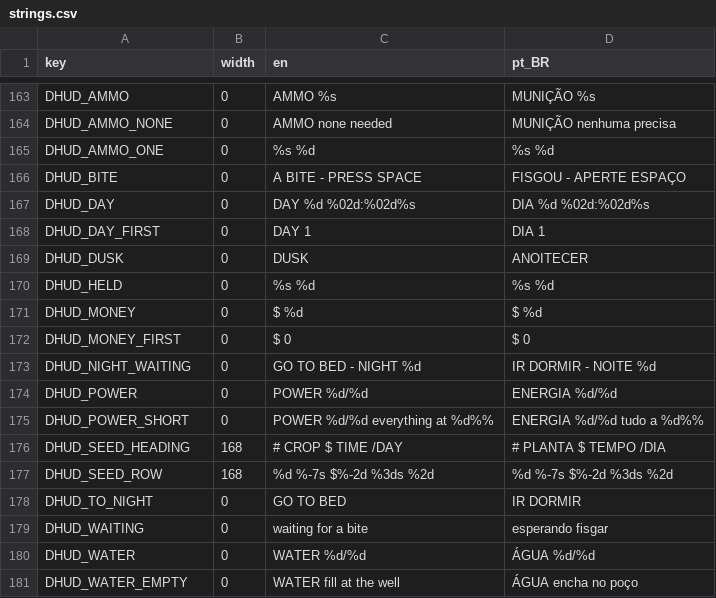
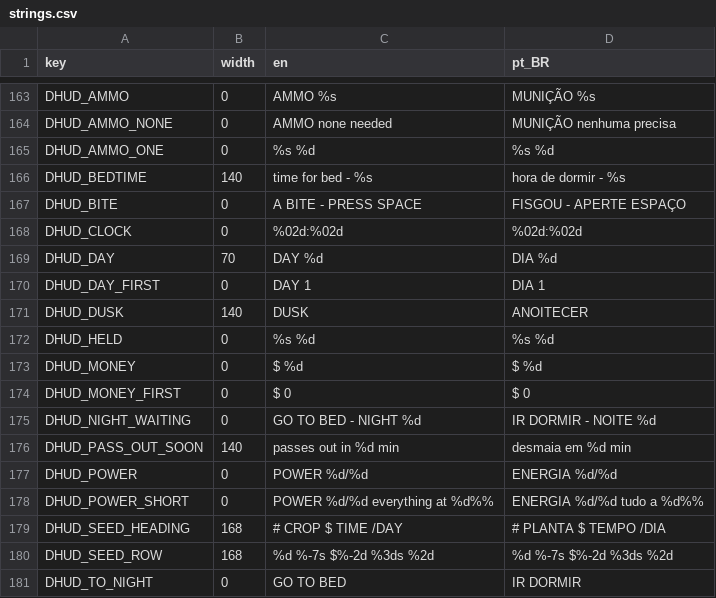
Before and after one commit to TiagoHelel/harvest_the_night, a CSV file: assets/locale/strings.csv, drawn as a sheet; only a part is shown, gaps mark what is left out; the shorter side is filled out with more unchanged rows.

```diff
--- a/assets/locale/strings.csv
+++ b/assets/locale/strings.csv
@@ -165,6 +165,8 @@ DHUD_AMMO_NONE,0,AMMO  none needed,MUNIÇÃO  nenhuma precisa
 DHUD_AMMO_ONE,0,%s %d,%s %d
+DHUD_BEDTIME,140,time for bed - %s,hora de dormir - %s
 DHUD_BITE,0,A BITE - PRESS SPACE,FISGOU - APERTE ESPAÇO
-DHUD_DAY,0,DAY %d   %02d:%02d%s,DIA %d   %02d:%02d%s
+DHUD_CLOCK,0,%02d:%02d,%02d:%02d
+DHUD_DAY,70,DAY %d,DIA %d
 DHUD_DAY_FIRST,0,DAY 1,DIA 1
-DHUD_DUSK,0,  DUSK,  ANOITECER
+DHUD_DUSK,140,DUSK,ANOITECER
 DHUD_HELD,0,%s %d,%s %d
@@ -173,2 +175,3 @@ DHUD_MONEY_FIRST,0,$ 0,$ 0
 DHUD_NIGHT_WAITING,0,GO TO BED - NIGHT %d,IR DORMIR - NOITE %d
+DHUD_PASS_OUT_SOON,140,passes out in %d min,desmaia em %d min
 DHUD_POWER,0,POWER %d/%d,ENERGIA %d/%d
```
Also changed, not shown: 25 other files.
